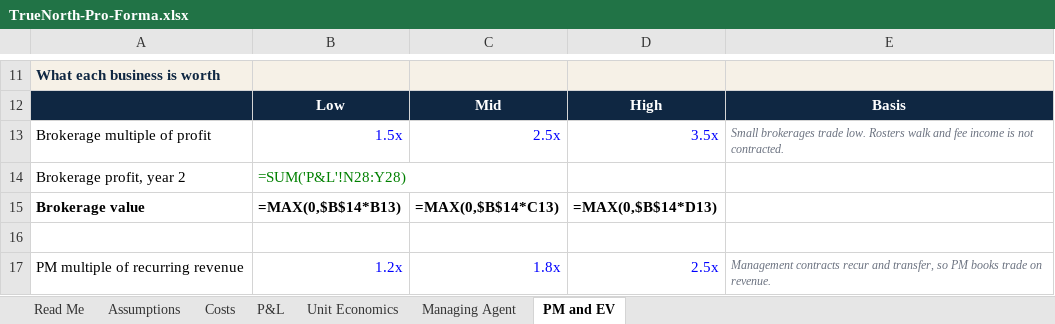
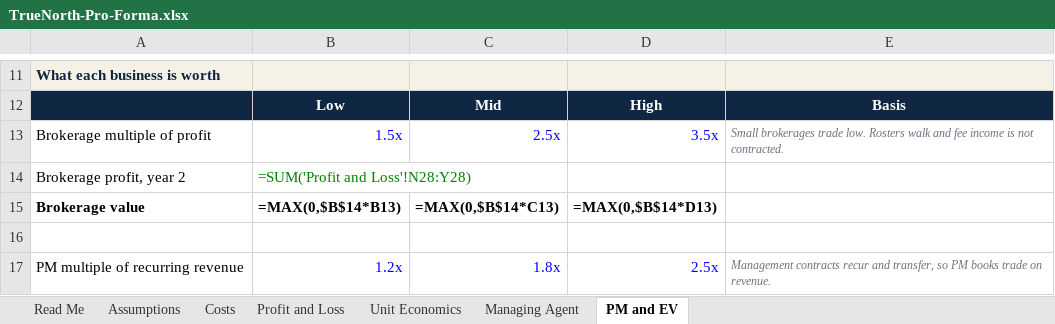
Before and after one commit to amirt2812/truenorth-pm, an Excel workbook: finance/TrueNorth-Pro-Forma.xlsx, sheet PM and EV, drawn as a sheet; only a part is shown, gaps mark what is left out; values as stored, in another font and other column widths than the file's, no borders; formulas without a stored value are shown as written; the diff names each change by its address in the sheet, - before the commit and + after, or states it on an @@ line.

```diff
--- a/finance/TrueNorth-Pro-Forma.xlsx (sheet PM and EV)
+++ b/finance/TrueNorth-Pro-Forma.xlsx (sheet PM and EV)
-sheet tab: P&L
+sheet tab: Profit and Loss
-B14: =SUM('P&L'!N28:Y28)
+B14: =SUM('Profit and Loss'!N28:Y28)
```
Also changed, not shown: sheet Managing Agent, sheet Profit and Loss, 1 other file.
